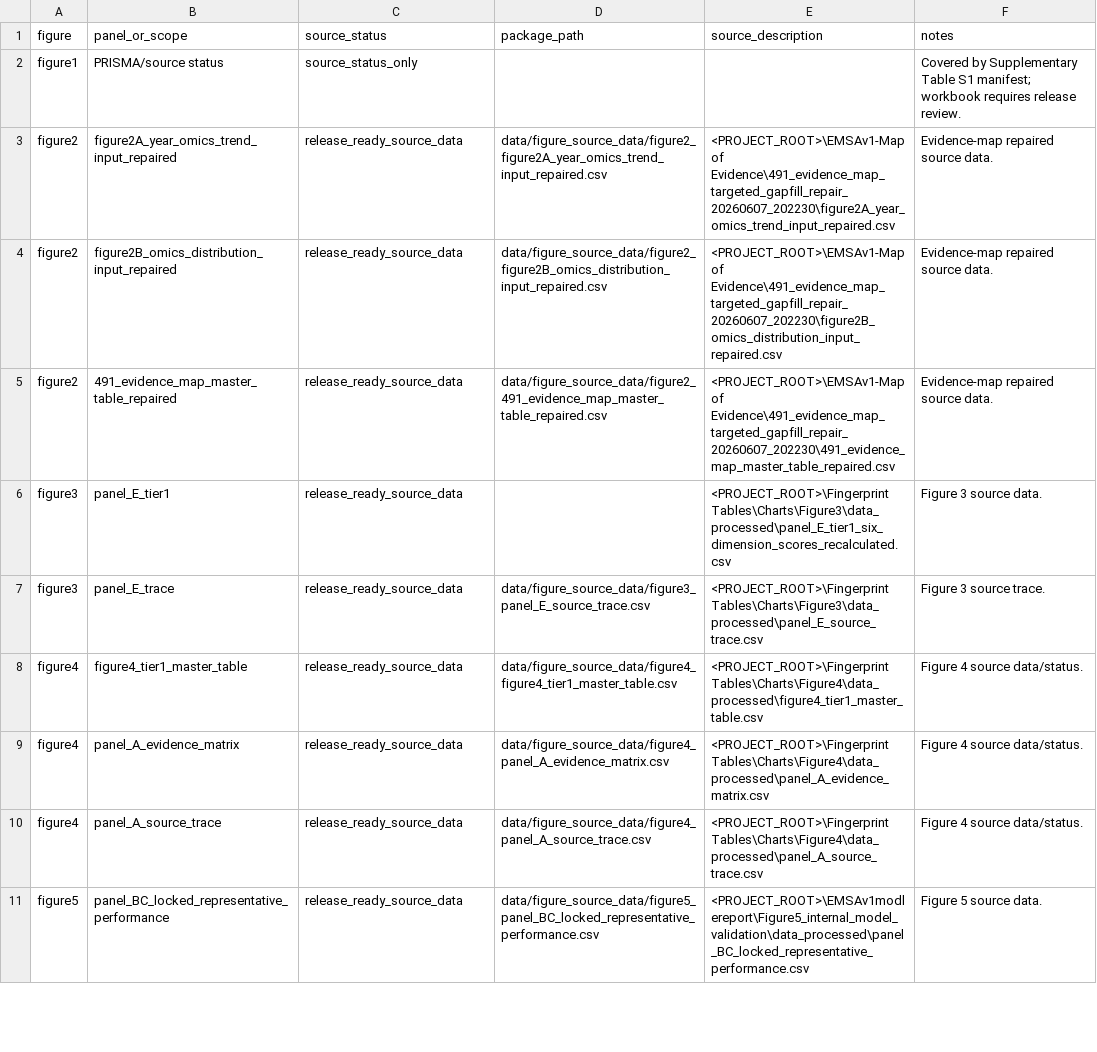
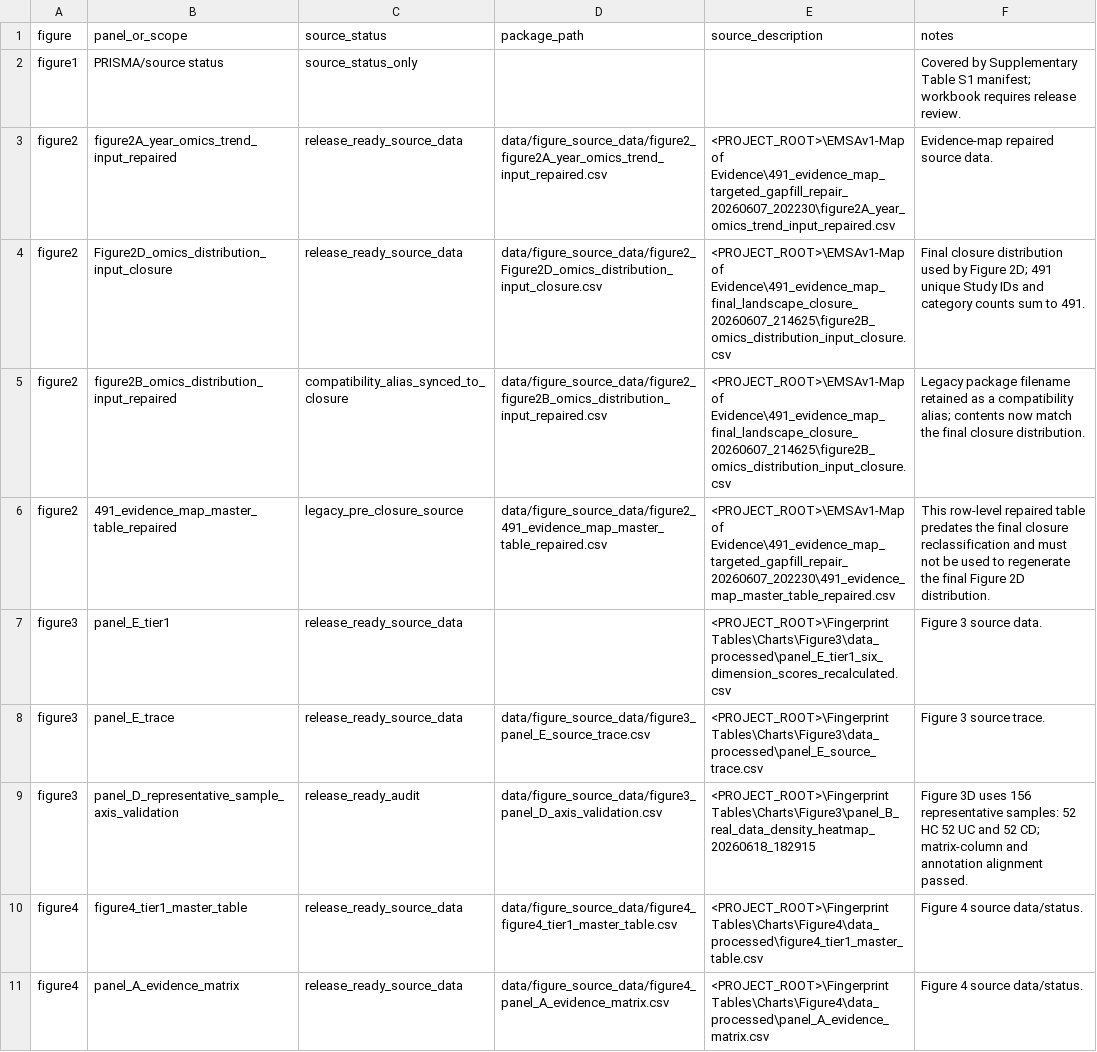
Before and after one commit to marcel10101/IBD-EMSA-v1-reproducibility, a CSV file: data/figure_source_data/figure_source_data_status.csv, drawn as a sheet; only a part is shown; the shorter side is filled out with more unchanged rows.

Commit message:
Sync Figure 2D source and validate Figure 3D axis
Update the public Figure 2D distribution to the final 491-record closure counts, retain the legacy filename as a synchronized alias, and document the pre-closure master boundary.

Add a reproducible Figure 3D axis audit confirming 156 representative samples (52 HC, 52 UC, 52 CD), refresh manifests, and remove a private absolute path from public instructions.

```diff
--- a/data/figure_source_data/figure_source_data_status.csv
+++ b/data/figure_source_data/figure_source_data_status.csv
@@ -3,6 +3,8 @@ figure1,PRISMA/source status,source_status_only,,,Covered by Supplementary Table
 figure2,figure2A_year_omics_trend_input_repaired,release_ready_source_data,data/figure_source_data/figure2_figure2A_year_omics_trend_input_repaired.csv,<PROJECT_ROOT>\EMSAv1-Map of Evidence\491_evidence_map_targeted_gapfill_repair_20260607_202230\figure2A_year_omics_trend_input_repaired.csv,Evidence-map repaired source data.
-figure2,figure2B_omics_distribution_input_repaired,release_ready_source_data,data/figure_source_data/figure2_figure2B_omics_distribution_input_repaired.csv,<PROJECT_ROOT>\EMSAv1-Map of Evidence\491_evidence_map_targeted_gapfill_repair_20260607_202230\figure2B_omics_distribution_input_repaired.csv,Evidence-map repaired source data.
-figure2,491_evidence_map_master_table_repaired,release_ready_source_data,data/figure_source_data/figure2_491_evidence_map_master_table_repaired.csv,<PROJECT_ROOT>\EMSAv1-Map of Evidence\491_evidence_map_targeted_gapfill_repair_20260607_202230\491_evidence_map_master_table_repaired.csv,Evidence-map repaired source data.
+figure2,Figure2D_omics_distribution_input_closure,release_ready_source_data,data/figure_source_data/figure2_Figure2D_omics_distribution_input_closure.csv,<PROJECT_ROOT>\EMSAv1-Map of Evidence\491_evidence_map_final_landscape_closure_20260607_214625\figure2B_omics_distribution_input_closure.csv,Final closure distribution used by Figure 2D; 491 unique Study IDs and category counts sum to 491.
+figure2,figure2B_omics_distribution_input_repaired,compatibility_alias_synced_to_closure,data/figure_source_data/figure2_figure2B_omics_distribution_input_repaired.csv,<PROJECT_ROOT>\EMSAv1-Map of Evidence\491_evidence_map_final_landscape_closure_20260607_214625\figure2B_omics_distribution_input_closure.csv,Legacy package filename retained as a compatibility alias; contents now match the final closure distribution.
+figure2,491_evidence_map_master_table_repaired,legacy_pre_closure_source,data/figure_source_data/figure2_491_evidence_map_master_table_repaired.csv,<PROJECT_ROOT>\EMSAv1-Map of Evidence\491_evidence_map_targeted_gapfill_repair_20260607_202230\491_evidence_map_master_table_repaired.csv,This row-level repaired table predates the final closure reclassification and must not be used to regenerate the final Figure 2D distribution.
 figure3,panel_E_tier1,release_ready_source_data,,<PROJECT_ROOT>\Fingerprint Tables\Charts\Figure3\data_processed\panel_E_tier1_six_dimension_scores_recalculated.csv,Figure 3 source data.
 figure3,panel_E_trace,release_ready_source_data,data/figure_source_data/figure3_panel_E_source_trace.csv,<PROJECT_ROOT>\Fingerprint Tables\Charts\Figure3\data_processed\panel_E_source_trace.csv,Figure 3 source trace.
+figure3,panel_D_representative_sample_axis_validation,release_ready_audit,data/figure_source_data/figure3_panel_D_axis_validation.csv,<PROJECT_ROOT>\Fingerprint Tables\Charts\Figure3\panel_B_real_data_density_heatmap_20260618_182915,Figure 3D uses 156 representative samples: 52 HC 52 UC and 52 CD; matrix-column and annotation alignment passed.
 figure4,figure4_tier1_master_table,release_ready_source_data,data/figure_source_data/figure4_figure4_tier1_master_table.csv,<PROJECT_ROOT>\Fingerprint Tables\Charts\Figure4\data_processed\figure4_tier1_master_table.csv,Figure 4 source data/status.
```
Also changed, not shown: data/figure_source_data/figure2_figure2B_omics_distribution_input_repaired.csv, repository_file_manifest.csv, 6 other files.
